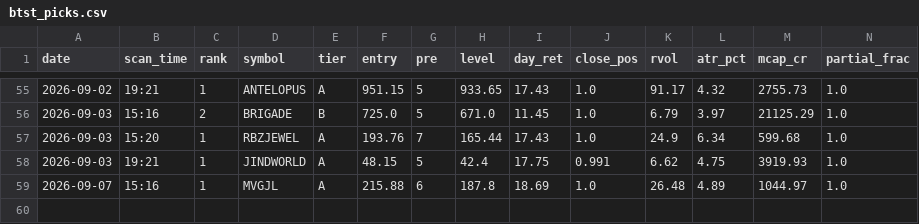
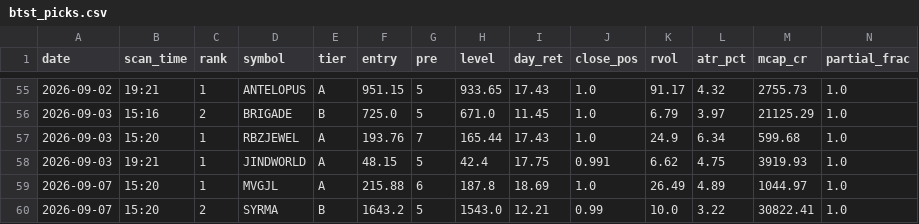
Before and after one commit to atikhalde/weekly, a CSV file: btst_picks.csv, drawn as a sheet; only a part is shown, gaps mark what is left out; rows hold the shown columns only; the diff names each change by its address in the sheet, - before the commit and + after, or states it on an @@ line.

```diff
--- a/btst_picks.csv
+++ b/btst_picks.csv
-B59 (scan_time): 15:16
+B59 (scan_time): 15:20
-K59 (rvol): 26.48
+K59 (rvol): 26.49
+row 60: 2026-09-07 | 15:20 | 2 | SYRMA | B | 1643.2 | 5 | 1543.0 | 12.21 | 0.99 | 10.0 | 3.22 | 30822.41 | 1.0
```
Also changed, not shown: anticipate_picks.csv, 2 other files.
